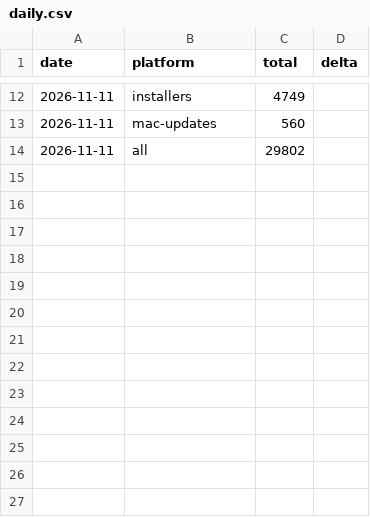
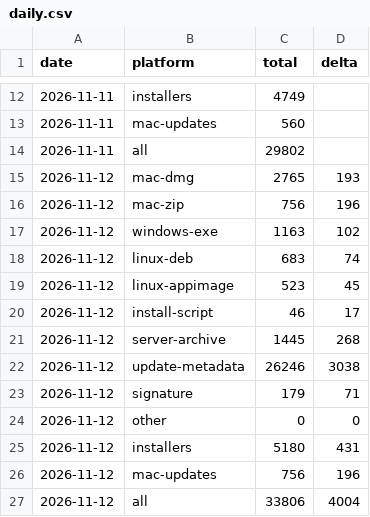
Before and after one commit to anton-abyzov/specwithcode, a CSV file: daily.csv, drawn as a sheet; only a part is shown, gaps mark what is left out.

```diff
--- a/daily.csv
+++ b/daily.csv
@@ -14 +14,14 @@ date,platform,total,delta
 2026-11-11,all,29802,
+2026-11-12,mac-dmg,2765,193
+2026-11-12,mac-zip,756,196
+2026-11-12,windows-exe,1163,102
+2026-11-12,linux-deb,683,74
+2026-11-12,linux-appimage,523,45
+2026-11-12,install-script,46,17
+2026-11-12,server-archive,1445,268
+2026-11-12,update-metadata,26246,3038
+2026-11-12,signature,179,71
+2026-11-12,other,0,0
+2026-11-12,installers,5180,431
+2026-11-12,mac-updates,756,196
+2026-11-12,all,33806,4004
```
Also changed, not shown: 2 other files.
